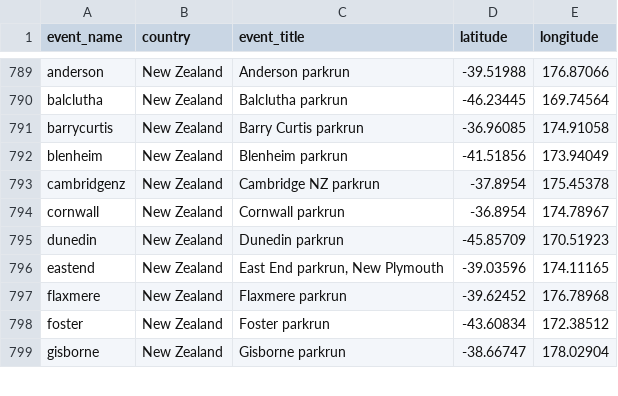
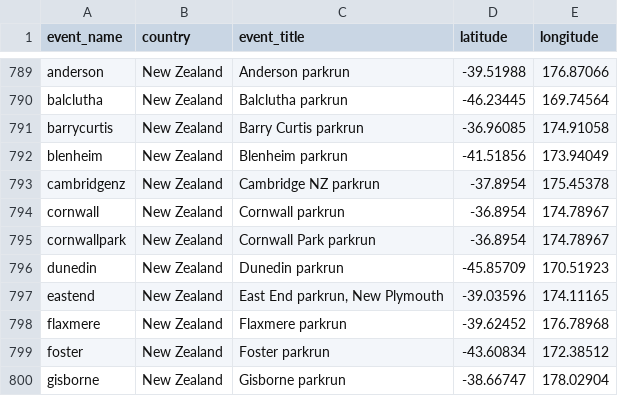
Before and after one commit to lukerm/parkrun-map, a CSV file: data/course_data.csv, drawn as a sheet; only a part is shown, gaps mark what is left out; the diff names each change by its address in the sheet, - before the commit and + after, or states it on an @@ line.

Commit message:
add new event data: cornwallpark, NZ

```diff
--- a/data/course_data.csv
+++ b/data/course_data.csv
+row 795: cornwallpark | New Zealand | Cornwall Park parkrun | -36.8954 | 174.78967
```
